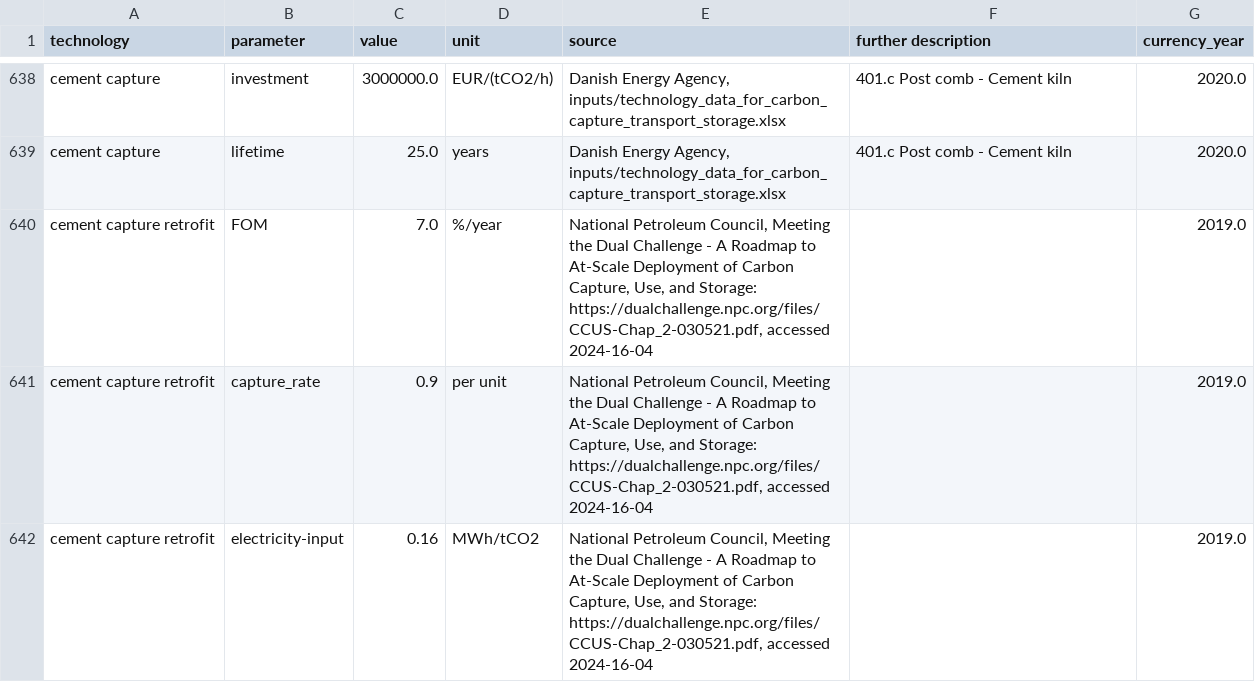
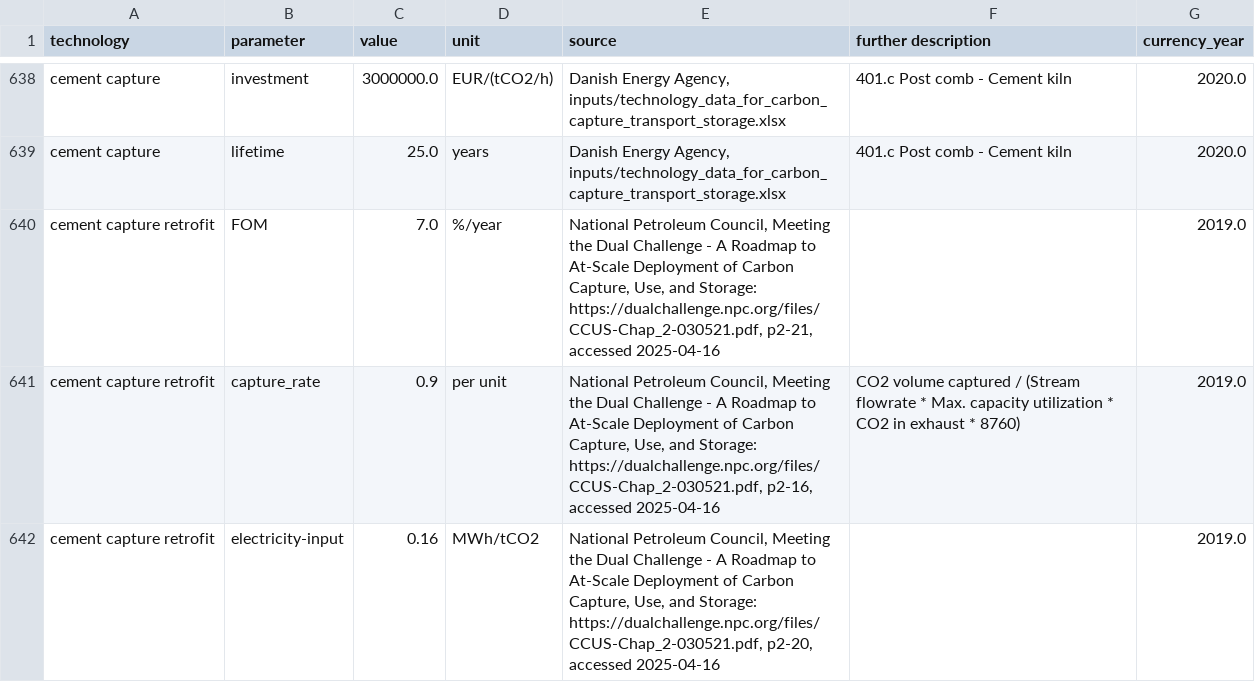
Before and after one commit to PyPSA/technology-data, a CSV file: outputs/costs_2020.csv, drawn as a sheet; only a part is shown, gaps mark what is left out; the diff covers the shown part only.

```diff
--- a/outputs/costs_2020.csv
+++ b/outputs/costs_2020.csv
@@ -645,4 +645,4 @@ cement capture,investment,3000000.0,EUR/(tCO2/h),"Danish Energy Agency, inputs/t
 cement capture,lifetime,25.0,years,"Danish Energy Agency, inputs/technology_data_for_carbon_capture_transport_storage.xlsx",401.c Post comb - Cement kiln,2020.0
-cement capture retrofit,FOM,7.0,%/year,"National Petroleum Council, Meeting the Dual Challenge - A Roadmap to At-Scale Deployment of Carbon Capture, Use, and Storage: https://dualchallenge.npc.org/files/CCUS-Chap_2-030521.pdf, accessed 2024-16-04",,2019.0
-cement capture retrofit,capture_rate,0.9,per unit,"National Petroleum Council, Meeting the Dual Challenge - A Roadmap to At-Scale Deployment of Carbon Capture, Use, and Storage: https://dualchallenge.npc.org/files/CCUS-Chap_2-030521.pdf, accessed 2024-16-04",,2019.0
-cement capture retrofit,electricity-input,0.16,MWh/tCO2,"National Petroleum Council, Meeting the Dual Challenge - A Roadmap to At-Scale Deployment of Carbon Capture, Use, and Storage: https://dualchallenge.npc.org/files/CCUS-Chap_2-030521.pdf, accessed 2024-16-04",,2019.0
+cement capture retrofit,FOM,7.0,%/year,"National Petroleum Council, Meeting the Dual Challenge - A Roadmap to At-Scale Deployment of Carbon Capture, Use, and Storage: https://dualchallenge.npc.org/files/CCUS-Chap_2-030521.pdf, p2-21, accessed 2025-04-16",,2019.0
+cement capture retrofit,capture_rate,0.9,per unit,"National Petroleum Council, Meeting the Dual Challenge - A Roadmap to At-Scale Deployment of Carbon Capture, Use, and Storage: https://dualchallenge.npc.org/files/CCUS-Chap_2-030521.pdf, p2-16, accessed 2025-04-16",CO2 volume captured / (Stream flowrate * Max. capacity utilization * CO2 in exhaust * 8760),2019.0
+cement capture retrofit,electricity-input,0.16,MWh/tCO2,"National Petroleum Council, Meeting the Dual Challenge - A Roadmap to At-Scale Deployment of Carbon Capture, Use, and Storage: https://dualchallenge.npc.org/files/CCUS-Chap_2-030521.pdf, p2-20, accessed 2025-04-16",,2019.0
```
Also changed, not shown: 21 edited cells elsewhere in this file, inputs/manual_input.csv, outputs/costs_2025.csv, 12 other files.
